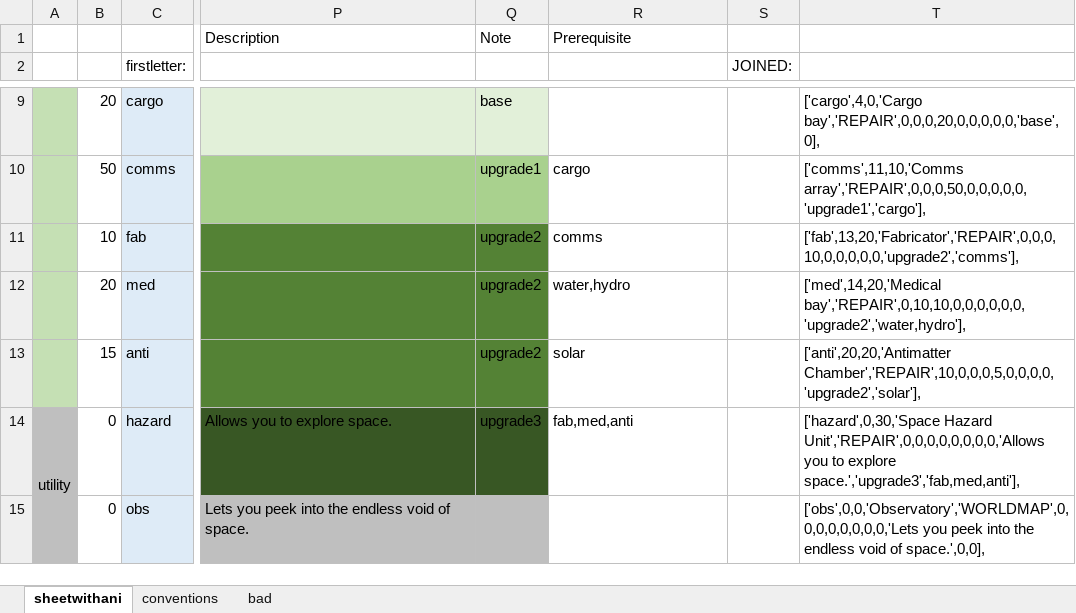
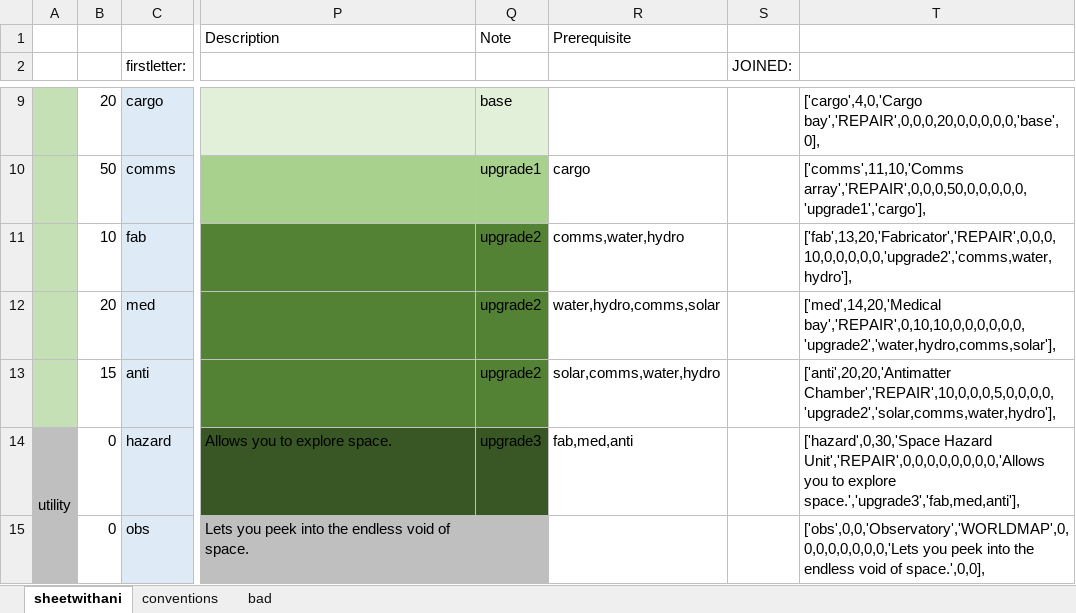
Before and after one commit to StevenZsombo/games, an Excel workbook: docs/relay/design/scripting.xlsx, sheet sheetwithani, drawn as a sheet; only a part is shown, gaps mark what is left out; values as stored, in another font and other column widths than the file's, no borders; conditional formats not drawn; the diff names each change by its address in the sheet, - before the commit and + after, or states it on an @@ line.

```diff
--- a/docs/relay/design/scripting.xlsx (sheet sheetwithani)
+++ b/docs/relay/design/scripting.xlsx (sheet sheetwithani)
-R11: comms
+R11: comms,water,hydro
-T11: ['fab',13,20,'Fabricator','REPAIR',0,0,0,10,0,0,0,0,0,'upgrade2','comms'],
+T11: ['fab',13,20,'Fabricator','REPAIR',0,0,0,10,0,0,0,0,0,'upgrade2','comms,water,hydro'],
-R12: water,hydro
+R12: water,hydro,comms,solar
-T12: ['med',14,20,'Medical bay','REPAIR',0,10,10,0,0,0,0,0,0,'upgrade2','water,hydro'],
+T12: ['med',14,20,'Medical bay','REPAIR',0,10,10,0,0,0,0,0,0,'upgrade2','water,hydro,comms,solar'],
-R13: solar
+R13: solar,comms,water,hydro
-T13: ['anti',20,20,'Antimatter Chamber','REPAIR',10,0,0,0,5,0,0,0,0,'upgrade2','solar'],
+T13: ['anti',20,20,'Antimatter Chamber','REPAIR',10,0,0,0,5,0,0,0,0,'upgrade2','solar,comms,water,hydro'],
```
Also changed, not shown: 2 other files.
